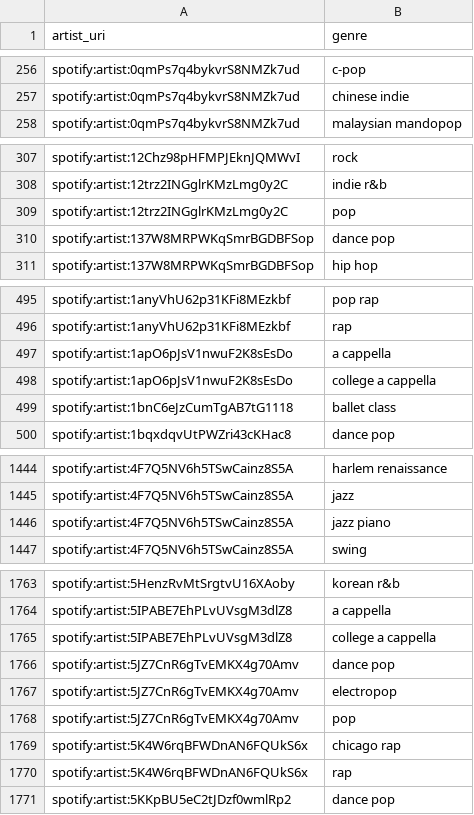
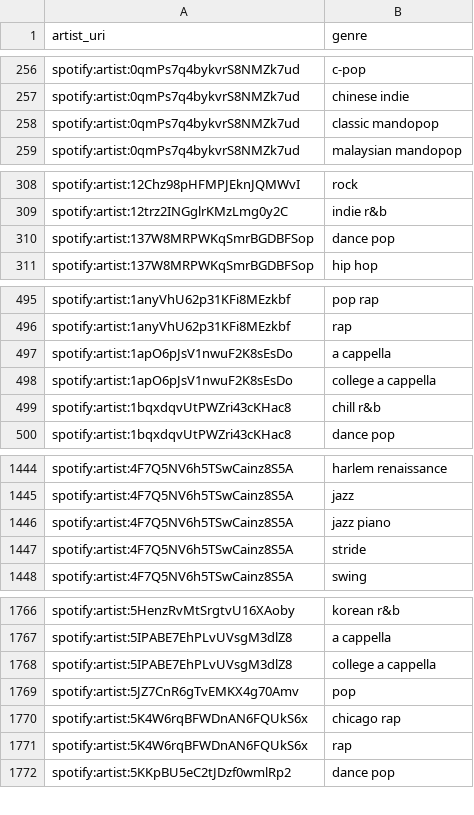
Before and after one commit to jbrown1618/spotify-stats-jbrown1618, a CSV file: data/artist_genre.csv, drawn as a sheet; only a part is shown, gaps mark what is left out; removed rows and columns are numbered as before the commit, all else as after; the diff covers the shown part only; the diff names each change by its address in the sheet, - before the commit and + after, or states it on an @@ line.

Commit message:
[Automated] Update with latest data

```diff
--- a/data/artist_genre.csv
+++ b/data/artist_genre.csv
+row 258: spotify:artist:0qmPs7q4bykvrS8NMZk7ud | classic mandopop
-row 309: spotify:artist:12trz2INGglrKMzLmg0y2C | pop
-row 499: spotify:artist:1bnC6eJzCumTgAB7tG1118 | ballet class
+row 499: spotify:artist:1bqxdqvUtPWZri43cKHac8 | chill r&b
+row 1447: spotify:artist:4F7Q5NV6h5TSwCainz8S5A | stride
-row 1766: spotify:artist:5JZ7CnR6gTvEMKX4g70Amv | dance pop
-row 1767: spotify:artist:5JZ7CnR6gTvEMKX4g70Amv | electropop
```
Also changed, not shown: 4 added rows elsewhere in this file, data/albums.csv, data/artists.csv, 53 other files.
